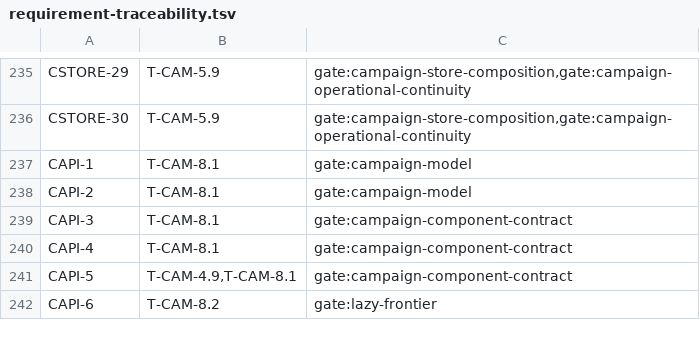
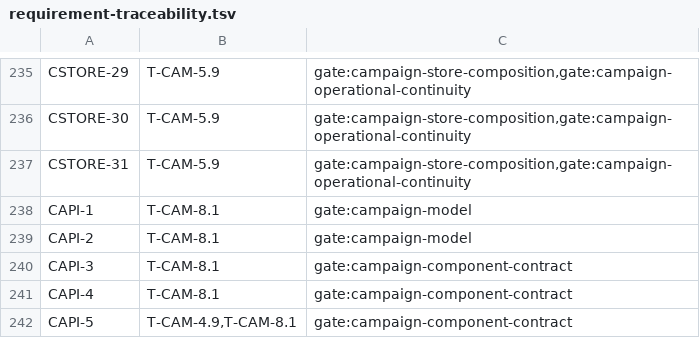
Before and after one commit to andyl-technologies/aos, a TSV file: docs/rfcs/0020-crucible-campaigns/requirement-traceability.tsv, drawn as a sheet; only a part is shown, gaps mark what is left out; the shorter side is filled out with more unchanged rows.

Commit message:
crucible: page campaign transfer journal records
A campaign archive transfer records the archive's direct object
inventory in the source and destination transfer journals before
copying, and campaign GC treats every recorded object as a root until
the operation completes. Each record was one file holding the whole
inventory, decoded whole into memory by begin, contains, and every GC
fence visit, and capped at 65,536 objects. An archive manifest admits
roughly 268 million inventory entries, so archives the format accepts
could not be transferred.

crucible.campaign.transfer-journal is now version 2. A record is a
directory named by the operation ID holding canonical page files of at
most 4,096 entries, the archive inventory page size, and a header
naming the operation, role, manifest, page and object counts, and a
digest over the page checksums. Pages are fsynced before the header;
the header is written through the staging directory and becomes visible
last by rename and directory sync, so only complete records are
visible. Opening the journal removes record directories without a
header. Repeating begin re-encodes the plan page by page and compares
each page and the header with the stored record. contains reads only
the header. The GC fence streams one page at a time, verifies the page
digest, and fails closed on a missing, extra, corrupt, or mismatched
page; the fence generation hashes every record file. Version 1 record
files are refused as unexpected entries under the pre-release format
policy; there is no compatibility reader.

Cap outcomes:
- c457 (MAX_TRANSFER_OBJECTS = 65,536): removed. One record admits
  every inventory a manifest admits, and journal memory is one page.
- c459 (MAX_TRANSFER_RECORD_BYTES = 16 MiB): kept as the bound on one
  header or page file. A full page encodes to a few hundred KiB, so the
  bound frames a file without limiting archive size.
- MAX_TRANSFER_RECORDS (65,536 incomplete operations) is unchanged.

RFC-0020 section 06.9 describes the paged journal and adds CSTORE-31,
traced to T-CAM-5.9. The schema registry carries version 2. The packaged
interrupted-transfer flight fixture reads record directories. The
journal module dropped below the responsibility-review threshold, so its
baseline row is removed; its test module crossed it and gains a row.

Signed-off-by: Dylan Plecki <dylan@andyl.com>

```diff
--- a/docs/rfcs/0020-crucible-campaigns/requirement-traceability.tsv
+++ b/docs/rfcs/0020-crucible-campaigns/requirement-traceability.tsv
@@ -236,2 +236,3 @@ CSTORE-29	T-CAM-5.9	gate:campaign-store-composition,gate:campaign-operational-co
 CSTORE-30	T-CAM-5.9	gate:campaign-store-composition,gate:campaign-operational-continuity
+CSTORE-31	T-CAM-5.9	gate:campaign-store-composition,gate:campaign-operational-continuity
 CAPI-1	T-CAM-8.1	gate:campaign-model
```
Also changed, not shown: docs/rfcs/0020-crucible-campaigns/schema-registry.tsv, 9 other files.
